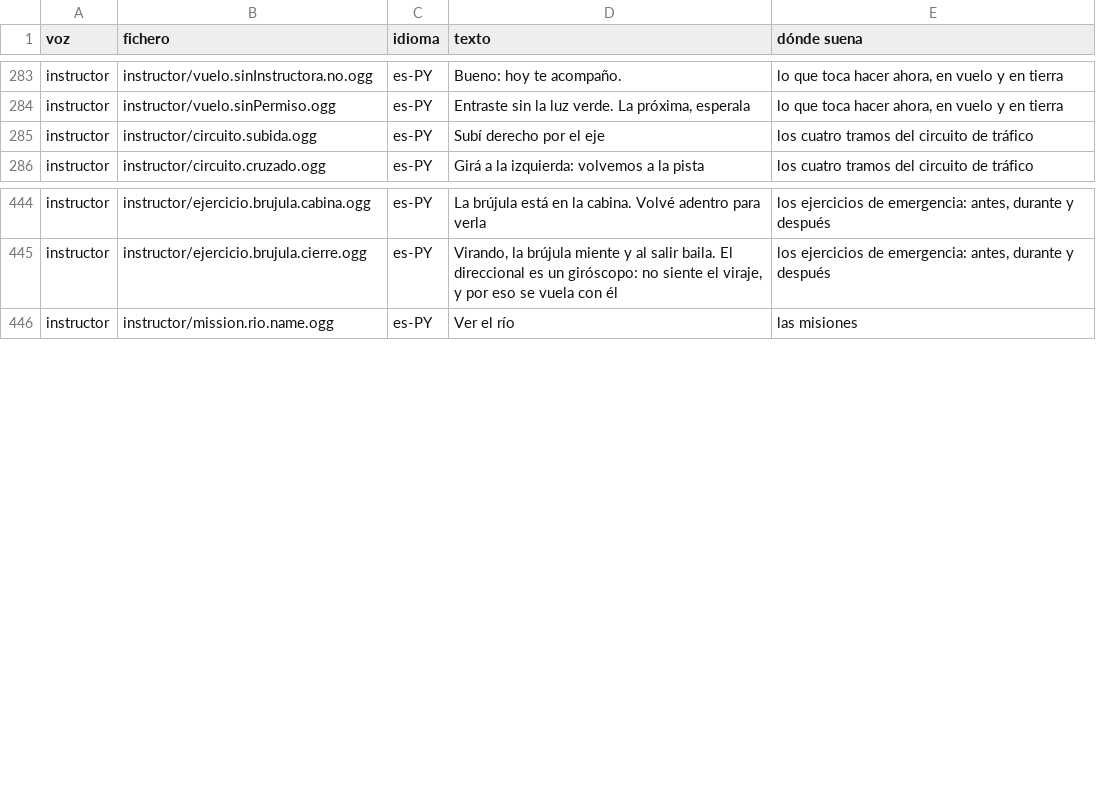
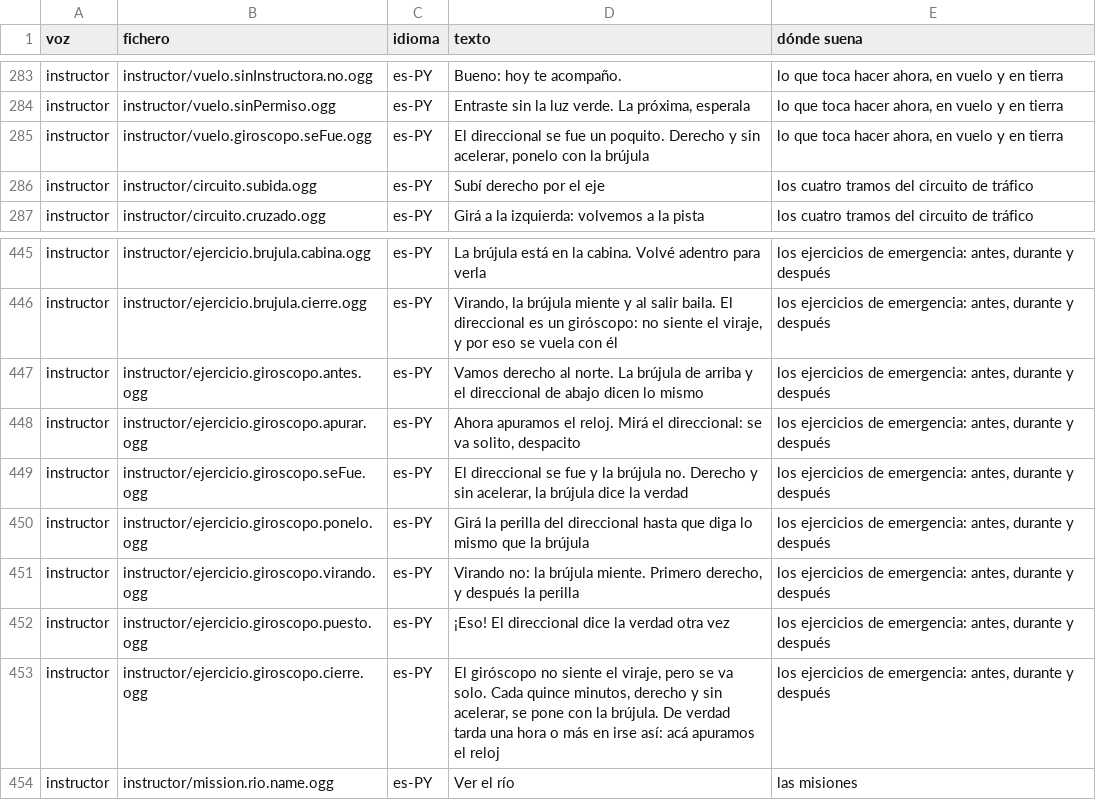
Before and after one commit to OksigeniaSL/oga-veve, a TSV file: docs/voces/frases.tsv, drawn as a sheet; only a part is shown, gaps mark what is left out.

Commit message:
Graba las ocho frases del giróscopo (H26r): la instructora presenta las dos agujas al norte, apura el reloj, cuenta que el direccional se fue y la brújula no, pide la perilla y que no sea virando, celebra el direccional puesto y el cierre del cuarto de hora; y el aviso de un vuelo cualquiera cuando el direccional se va tres grados (14,5–18,6 caracteres por segundo)

```diff
--- a/docs/voces/frases.tsv
+++ b/docs/voces/frases.tsv
@@ -284,2 +284,3 @@ instructor	instructor/vuelo.sinInstructora.no.ogg	es-PY	Bueno: hoy te acompaño.
 instructor	instructor/vuelo.sinPermiso.ogg	es-PY	Entraste sin la luz verde. La próxima, esperala	lo que toca hacer ahora, en vuelo y en tierra
+instructor	instructor/vuelo.giroscopo.seFue.ogg	es-PY	El direccional se fue un poquito. Derecho y sin acelerar, ponelo con la brújula	lo que toca hacer ahora, en vuelo y en tierra
 instructor	instructor/circuito.subida.ogg	es-PY	Subí derecho por el eje	los cuatro tramos del circuito de tráfico
@@ -445,2 +446,9 @@ instructor	instructor/ejercicio.brujula.cabina.ogg	es-PY	La brújula está en la
 instructor	instructor/ejercicio.brujula.cierre.ogg	es-PY	Virando, la brújula miente y al salir baila. El direccional es un giróscopo: no siente el viraje, y por eso se vuela con él	los ejercicios de emergencia: antes, durante y después
+instructor	instructor/ejercicio.giroscopo.antes.ogg	es-PY	Vamos derecho al norte. La brújula de arriba y el direccional de abajo dicen lo mismo	los ejercicios de emergencia: antes, durante y después
+instructor	instructor/ejercicio.giroscopo.apurar.ogg	es-PY	Ahora apuramos el reloj. Mirá el direccional: se va solito, despacito	los ejercicios de emergencia: antes, durante y después
+instructor	instructor/ejercicio.giroscopo.seFue.ogg	es-PY	El direccional se fue y la brújula no. Derecho y sin acelerar, la brújula dice la verdad	los ejercicios de emergencia: antes, durante y después
+instructor	instructor/ejercicio.giroscopo.ponelo.ogg	es-PY	Girá la perilla del direccional hasta que diga lo mismo que la brújula	los ejercicios de emergencia: antes, durante y después
+instructor	instructor/ejercicio.giroscopo.virando.ogg	es-PY	Virando no: la brújula miente. Primero derecho, y después la perilla	los ejercicios de emergencia: antes, durante y después
+instructor	instructor/ejercicio.giroscopo.puesto.ogg	es-PY	¡Eso! El direccional dice la verdad otra vez	los ejercicios de emergencia: antes, durante y después
+instructor	instructor/ejercicio.giroscopo.cierre.ogg	es-PY	El giróscopo no siente el viraje, pero se va solo. Cada quince minutos, derecho y sin acelerar, se pone con la brújula. De verdad tarda una hora o más en irse así: acá apuramos el reloj	los ejercicios de emergencia: antes, durante y después
 instructor	instructor/mission.rio.name.ogg	es-PY	Ver el río	las misiones
```
Also changed, not shown: docs/voces/guion-instructor.tsv, 28 other files.
